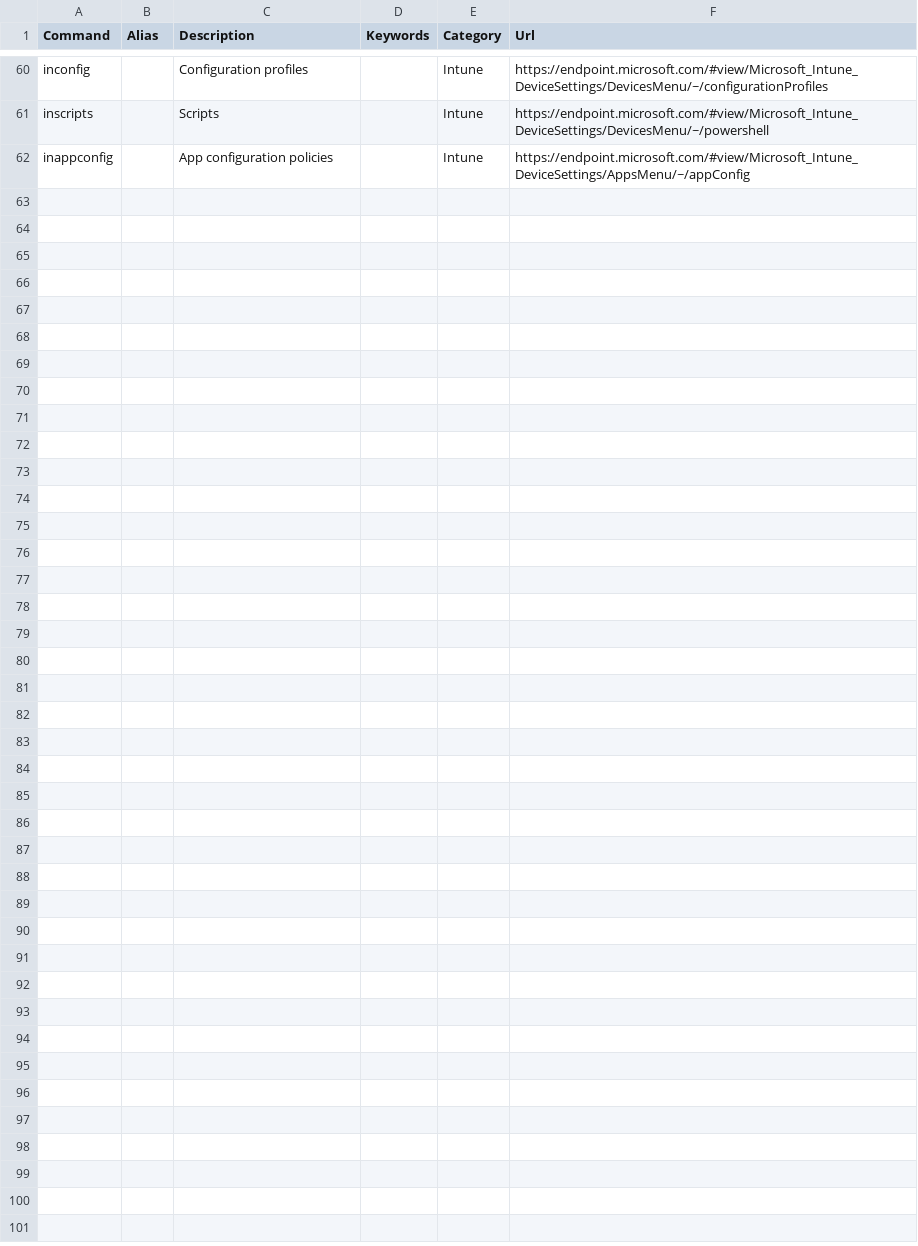
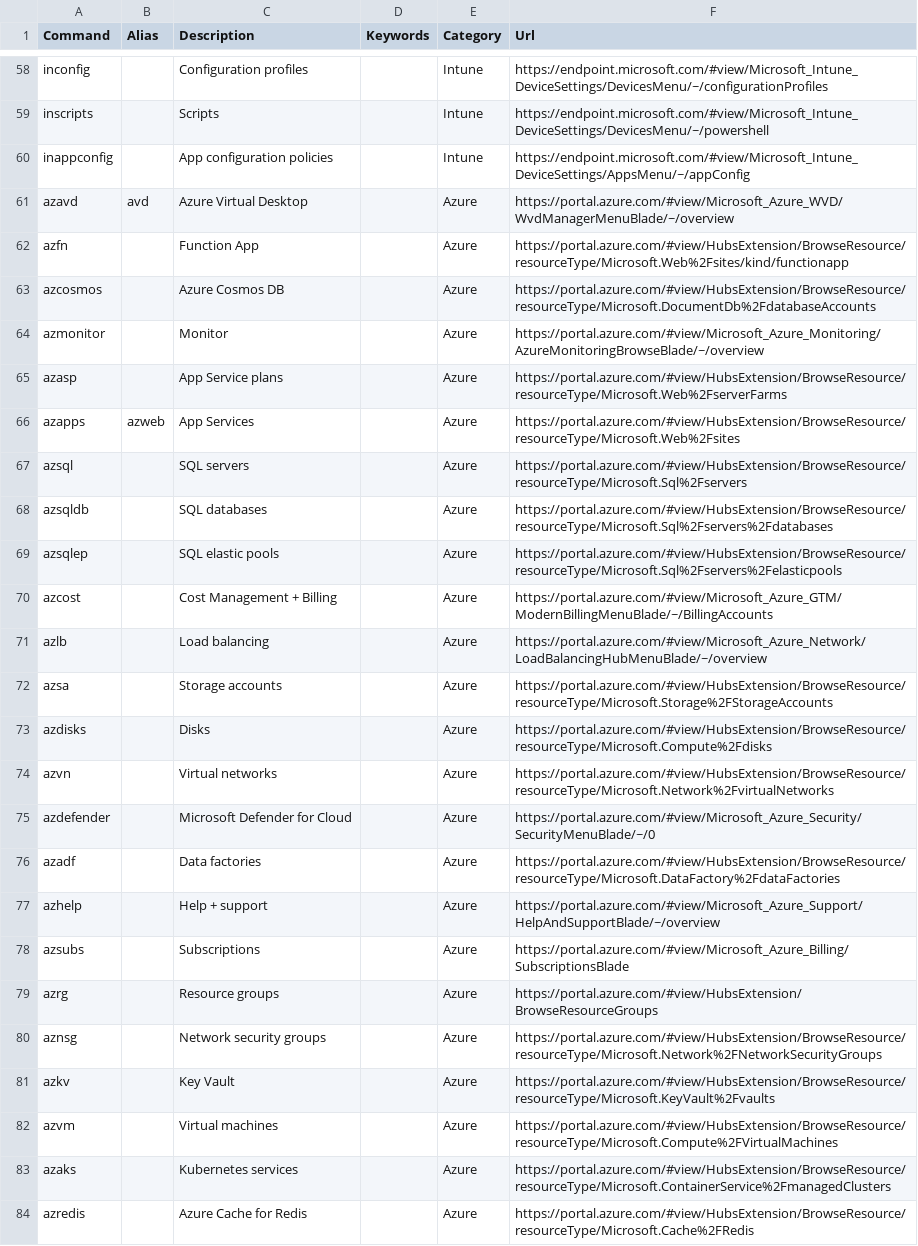
Before and after one commit to merill/cmd, a CSV file: website/config/commands.csv, drawn as a sheet; only a part is shown, gaps mark what is left out; the diff covers the shown part only; the diff names each change by its address in the sheet, - before the commit and + after, or states it on an @@ line.

Commit message:
Added Azure

```diff
--- a/website/config/commands.csv
+++ b/website/config/commands.csv
+row 61: azavd | avd | Azure Virtual Desktop |  | Azure | https://portal.azure.com/#view/Microsoft_Azure_WVD/WvdManagerMenuBlade/~/overview
+row 62: azfn |  | Function App |  | Azure | https://portal.azure.com/#view/HubsExtension/BrowseResource/resourceType/Microsoft.Web%2Fsites/kind/functionapp
+row 63: azcosmos |  | Azure Cosmos DB |  | Azure | https://portal.azure.com/#view/HubsExtension/BrowseResource/resourceType/Microsoft.DocumentDb%2FdatabaseAccounts
+row 64: azmonitor |  | Monitor |  | Azure | https://portal.azure.com/#view/Microsoft_Azure_Monitoring/AzureMonitoringBrowseBlade/~/overview
+row 65: azasp |  | App Service plans |  | Azure | https://portal.azure.com/#view/HubsExtension/BrowseResource/resourceType/Microsoft.Web%2FserverFarms
+row 66: azapps | azweb | App Services |  | Azure | https://portal.azure.com/#view/HubsExtension/BrowseResource/resourceType/Microsoft.Web%2Fsites
+row 67: azsql |  | SQL servers |  | Azure | https://portal.azure.com/#view/HubsExtension/BrowseResource/resourceType/Microsoft.Sql%2Fservers
+row 68: azsqldb |  | SQL databases |  | Azure | https://portal.azure.com/#view/HubsExtension/BrowseResource/resourceType/Microsoft.Sql%2Fservers%2Fdatabases
+row 69: azsqlep |  | SQL elastic pools |  | Azure | https://portal.azure.com/#view/HubsExtension/BrowseResource/resourceType/Microsoft.Sql%2Fservers%2Felasticpools
+row 70: azcost |  | Cost Management + Billing |  | Azure | https://portal.azure.com/#view/Microsoft_Azure_GTM/ModernBillingMenuBlade/~/BillingAccounts
+row 71: azlb |  | Load balancing |  | Azure | https://portal.azure.com/#view/Microsoft_Azure_Network/LoadBalancingHubMenuBlade/~/overview
+row 72: azsa |  | Storage accounts |  | Azure | https://portal.azure.com/#view/HubsExtension/BrowseResource/resourceType/Microsoft.Storage%2FStorageAccounts
+row 73: azdisks |  | Disks |  | Azure | https://portal.azure.com/#view/HubsExtension/BrowseResource/resourceType/Microsoft.Compute%2Fdisks
+row 74: azvn |  | Virtual networks |  | Azure | https://portal.azure.com/#view/HubsExtension/BrowseResource/resourceType/Microsoft.Network%2FvirtualNetworks
+row 75: azdefender |  | Microsoft Defender for Cloud |  | Azure | https://portal.azure.com/#view/Microsoft_Azure_Security/SecurityMenuBlade/~/0
+row 76: azadf |  | Data factories |  | Azure | https://portal.azure.com/#view/HubsExtension/BrowseResource/resourceType/Microsoft.DataFactory%2FdataFactories
+row 77: azhelp |  | Help + support |  | Azure | https://portal.azure.com/#view/Microsoft_Azure_Support/HelpAndSupportBlade/~/overview
+row 78: azsubs |  | Subscriptions |  | Azure | https://portal.azure.com/#view/Microsoft_Azure_Billing/SubscriptionsBlade
+row 79: azrg |  | Resource groups |  | Azure | https://portal.azure.com/#view/HubsExtension/BrowseResourceGroups
+row 80: aznsg |  | Network security groups |  | Azure | https://portal.azure.com/#view/HubsExtension/BrowseResource/resourceType/Microsoft.Network%2FNetworkSecurityGroups
+row 81: azkv |  | Key Vault |  | Azure | https://portal.azure.com/#view/HubsExtension/BrowseResource/resourceType/Microsoft.KeyVault%2Fvaults
+row 82: azvm |  | Virtual machines |  | Azure | https://portal.azure.com/#view/HubsExtension/BrowseResource/resourceType/Microsoft.Compute%2FVirtualMachines
+row 83: azaks |  | Kubernetes services |  | Azure | https://portal.azure.com/#view/HubsExtension/BrowseResource/resourceType/Microsoft.ContainerService%2FmanagedClusters
+row 84: azredis |  | Azure Cache for Redis |  | Azure | https://portal.azure.com/#view/HubsExtension/BrowseResource/resourceType/Microsoft.Cache%2FRedis
```
Also changed, not shown: 2 removed rows and 3 edited cells elsewhere in this file.
